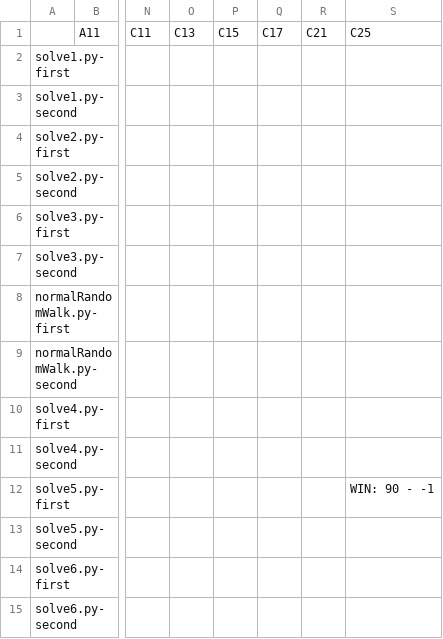
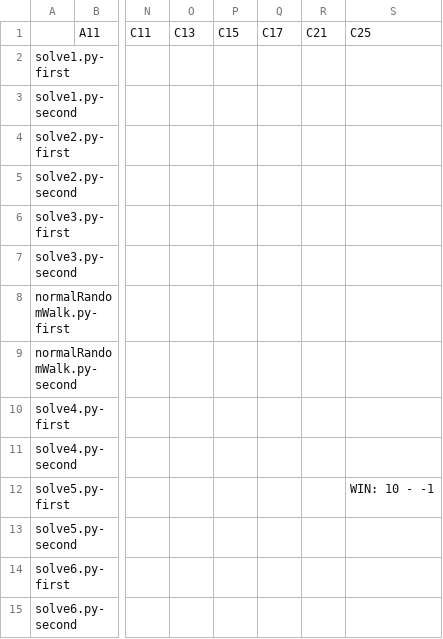
Before and after one commit to KCCTdensan/ProCon2023Kyougi, a CSV file: simulator/src/result/solve1-90-3.csv, drawn as a sheet; only a part is shown, gaps mark what is left out; the diff names each change by its address in the sheet, - before the commit and + after, or states it on an @@ line.

```diff
--- a/simulator/src/result/solve1-90-3.csv
+++ b/simulator/src/result/solve1-90-3.csv
-S12: WIN: 90 - -1
+S12: WIN: 10 - -1
```
Also changed, not shown: simulator/src/result/solve5-90-3.csv, 3 other files.
